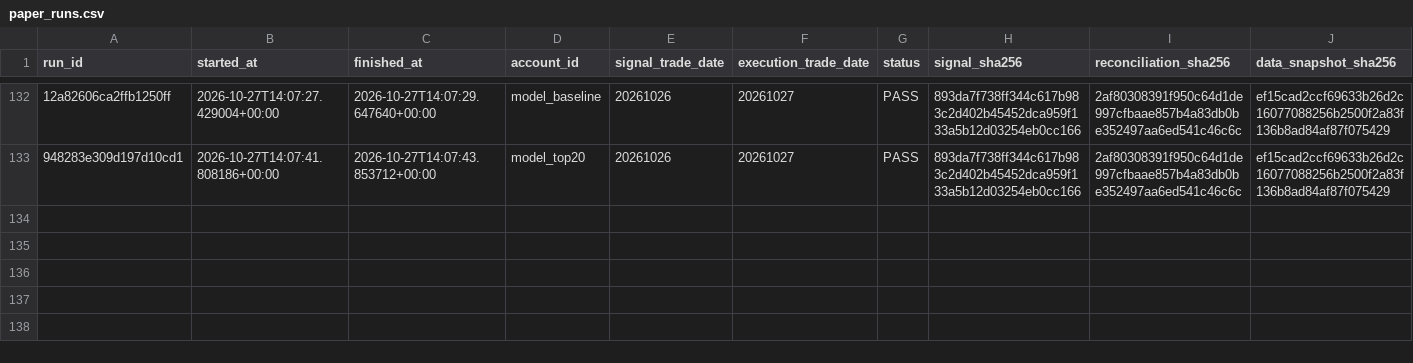
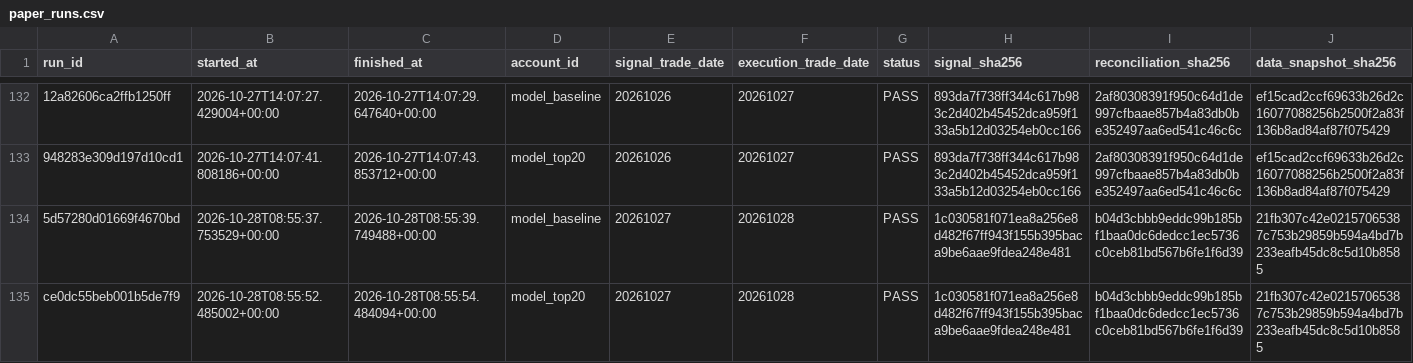
Before and after one commit to qiang0723/shaiwei, a CSV file: ledger/paper_runs.csv, drawn as a sheet; only a part is shown, gaps mark what is left out; rows hold the shown columns only; the diff names each change by its address in the sheet, - before the commit and + after, or states it on an @@ line.

```diff
--- a/ledger/paper_runs.csv
+++ b/ledger/paper_runs.csv
+row 134: 5d57280d01669f4670bd | 2026-10-28T08:55:37.753529+00:00 | 2026-10-28T08:55:39.749488+00:00 | model_baseline | 20261027 | 20261028 | PASS | 1c030581f071ea8a256e8d482f67ff943f155b395baca9be6aae9fdea248e481 | b04d3cbbb9eddc99b185bf1baa0dc6dedcc1ec5736c0ceb81bd567b6fe1f6d39 | 21fb307c42e02157065387c753b29859b594a4bd7b233eafb45dc8c5d10b8585
+row 135: ce0dc55beb001b5de7f9 | 2026-10-28T08:55:52.485002+00:00 | 2026-10-28T08:55:54.484094+00:00 | model_top20 | 20261027 | 20261028 | PASS | 1c030581f071ea8a256e8d482f67ff943f155b395baca9be6aae9fdea248e481 | b04d3cbbb9eddc99b185bf1baa0dc6dedcc1ec5736c0ceb81bd567b6fe1f6d39 | 21fb307c42e02157065387c753b29859b594a4bd7b233eafb45dc8c5d10b8585
```
Also changed, not shown: ledger/daily_runs.csv, ledger/shadow_reconciliations.csv, 4 other files.
